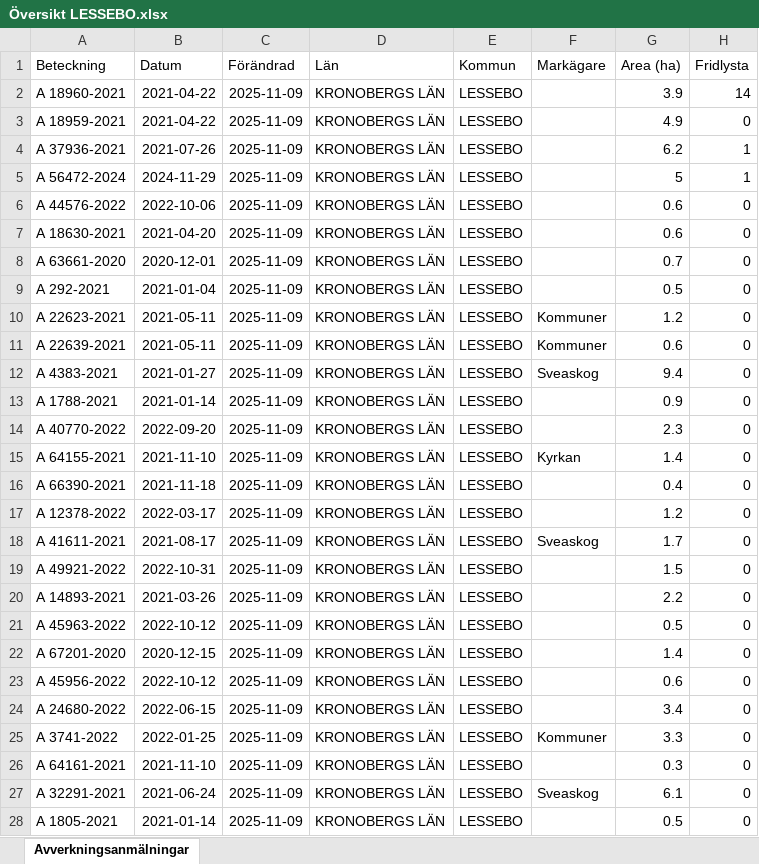
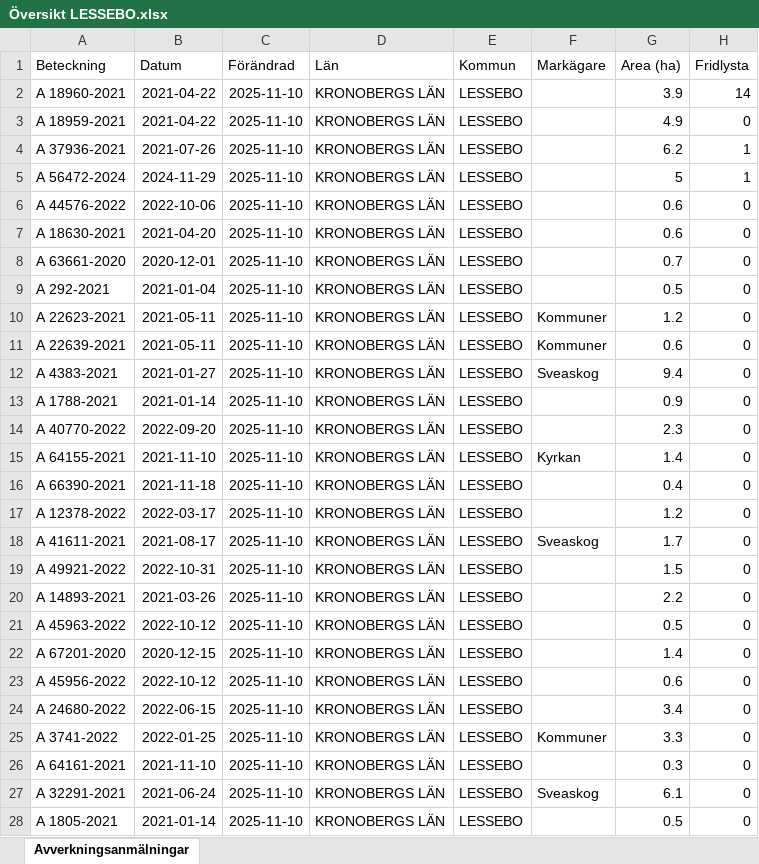
Before and after one commit to klasma/Logging_0761, an Excel workbook: Översikt LESSEBO.xlsx, sheet Avverkningsanmälningar, drawn as a sheet; only a part is shown; values as stored, in another font and other column widths than the file's, no borders; the diff covers the shown part only; the diff names each change by its address in the sheet, - before the commit and + after, or states it on an @@ line.

```diff
--- a/Översikt LESSEBO.xlsx (sheet Avverkningsanmälningar)
+++ b/Översikt LESSEBO.xlsx (sheet Avverkningsanmälningar)
-C2:C28 (Förändrad): 2025-11-09
+C2:C28 (Förändrad): 2025-11-10
```
Also changed, not shown: 260 edited cells elsewhere in this sheet, artfynd/A 18959-2021 artfynd.xlsx, artfynd/A 18960-2021 artfynd.xlsx, 20 other files.
